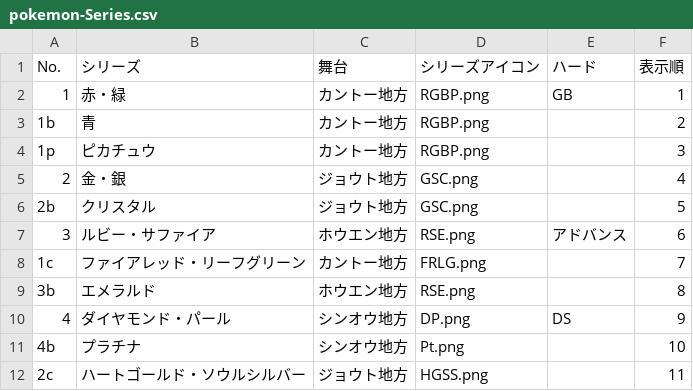
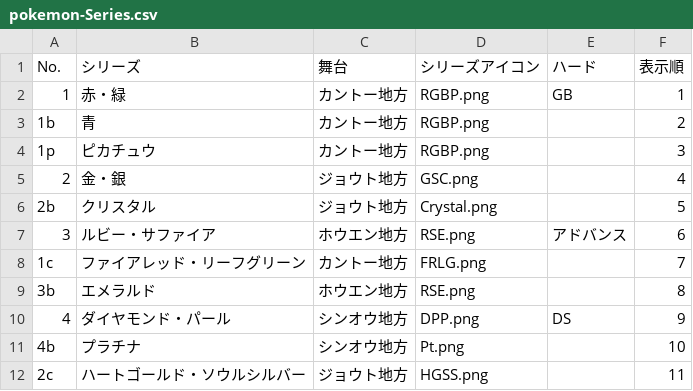
Before and after one commit to shdayo365/pokemon-trainer-db, a CSV file: pokemon-Series.csv, drawn as a sheet; only a part is shown.

Commit message:
Add files via upload

```diff
--- a/pokemon-Series.csv
+++ b/pokemon-Series.csv
@@ -5,3 +5,3 @@ No.,シリーズ,舞台,シリーズアイコン,ハード,表示順
 2,金・銀,ジョウト地方,GSC.png,,4
-2b,クリスタル,ジョウト地方,GSC.png,,5
+2b,クリスタル,ジョウト地方,Crystal.png,,5
 3,ルビー・サファイア,ホウエン地方,RSE.png,アドバンス,6
@@ -9,3 +9,3 @@ No.,シリーズ,舞台,シリーズアイコン,ハード,表示順
 3b,エメラルド,ホウエン地方,RSE.png,,8
-4,ダイヤモンド・パール,シンオウ地方,DP.png,DS,9
+4,ダイヤモンド・パール,シンオウ地方,DPP.png,DS,9
 4b,プラチナ,シンオウ地方,Pt.png,,10
```
